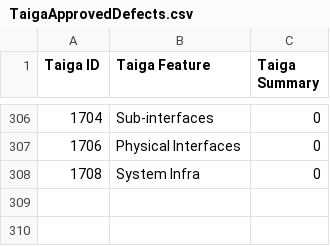
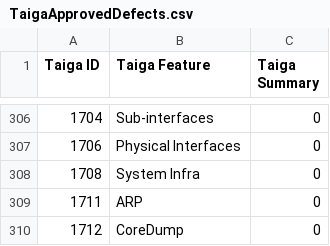
Before and after one commit to OpenSwitchNOS/openswitch-infra-commit-validation, a CSV file: TaigaApprovedDefects.csv, drawn as a sheet; only a part is shown, gaps mark what is left out.

Commit message:
1711, 1712
Signed-off-by: Scotten <susan.scotten@hpe.com>

```diff
--- a/TaigaApprovedDefects.csv
+++ b/TaigaApprovedDefects.csv
@@ -308 +308,3 @@ Taiga ID   ,Taiga Feature,Taiga Summary
 1708,System Infra,0
+1711,ARP,0
+1712,CoreDump,0
```
